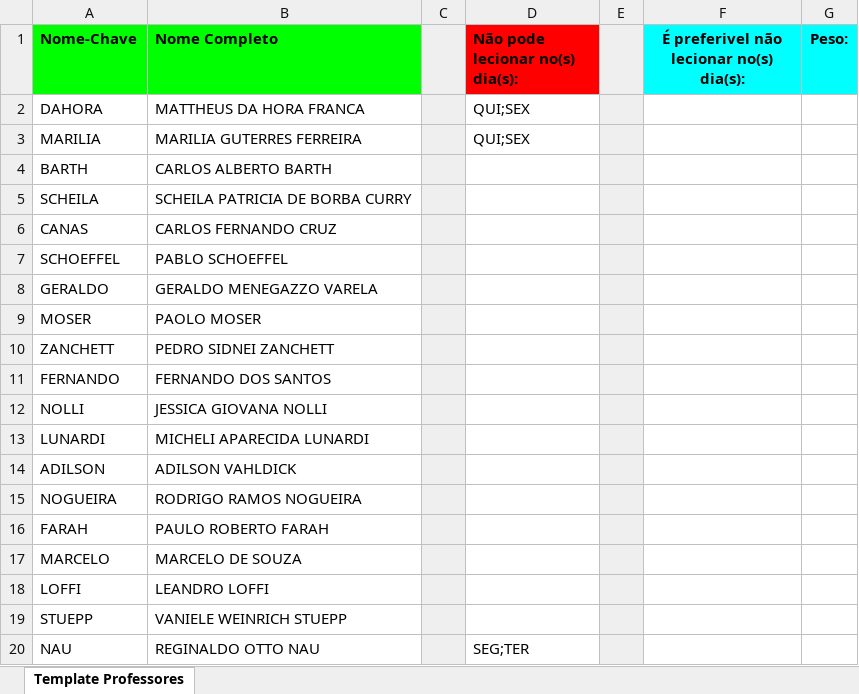
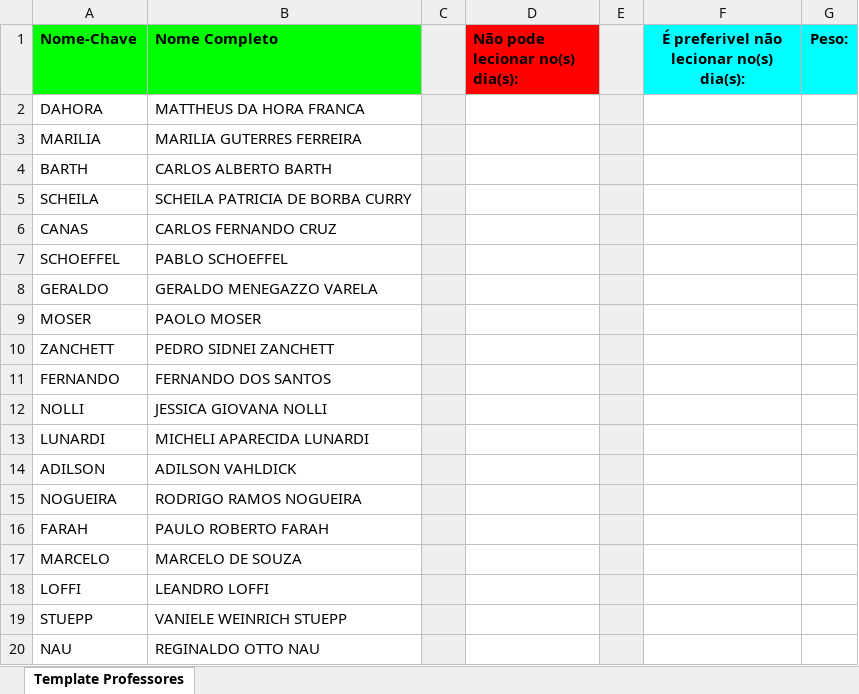
Before and after one commit to marquescauee/UDESC_Scheduling, an Excel workbook: public/python/planilhas/Professores.xlsx, sheet Template Professores, drawn as a sheet; values as stored, in another font and other column widths than the file's, no borders; charts and pictures and table styles not drawn; the diff names each change by its address in the sheet, - before the commit and + after, or states it on an @@ line.

```diff
--- a/public/python/planilhas/Professores.xlsx (sheet Template Professores)
+++ b/public/python/planilhas/Professores.xlsx (sheet Template Professores)
-D2:D3 (Não pode lecionar no(s) dia(s):): QUI;SEX
+D2:D3 (Não pode lecionar no(s) dia(s):): (empty)
-D20 (Não pode lecionar no(s) dia(s):): SEG;TER
+D20 (Não pode lecionar no(s) dia(s):): (empty)
```
Also changed, not shown: charts or pictures, public/python/planilhas/Disciplinas.xlsx, 9 other files.
